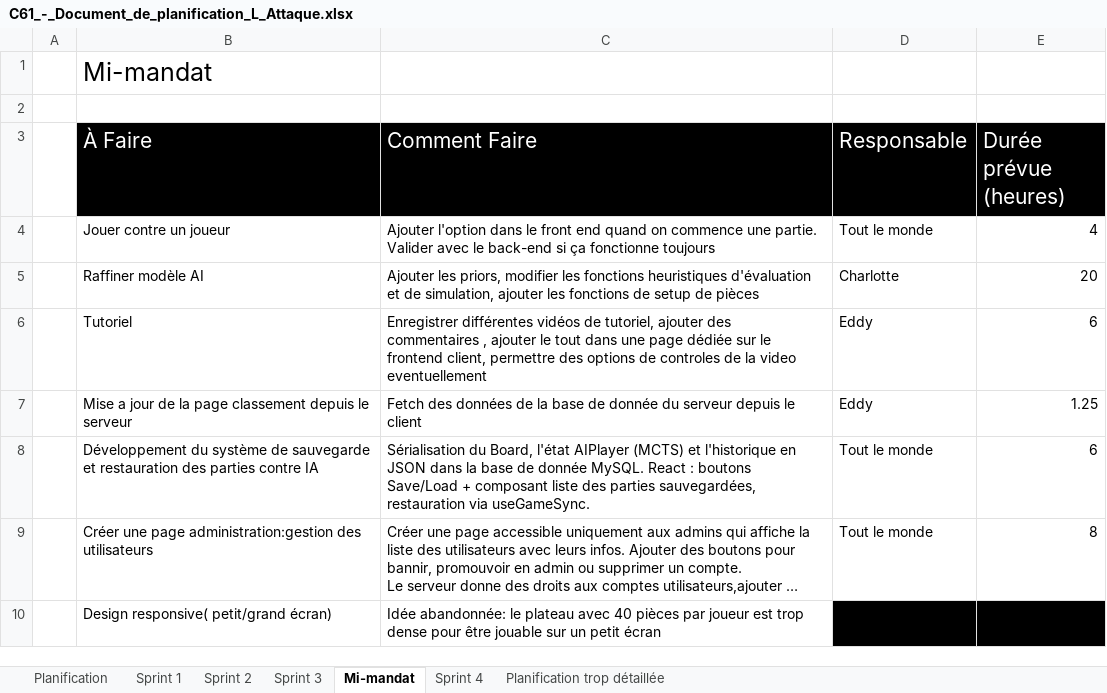
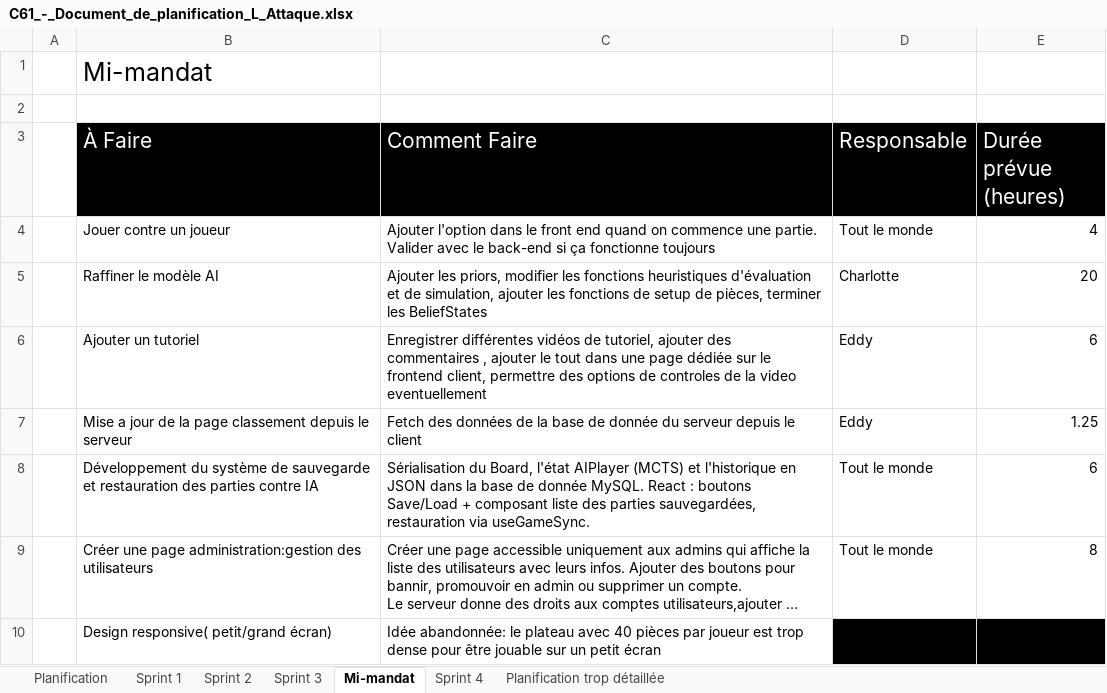
Before and after one commit to Icarium17/L-Attaque, an Excel workbook: doc/C61_-_Document_de_planification_L_Attaque.xlsx, sheet Mi-mandat, drawn as a sheet; long unchanged cells end in …; values as stored, in another font and other column widths than the file's, no borders; conditional formats not drawn; the diff names each change by its address in the sheet, - before the commit and + after, or states it on an @@ line.

```diff
--- a/doc/C61_-_Document_de_planification_L_Attaque.xlsx (sheet Mi-mandat)
+++ b/doc/C61_-_Document_de_planification_L_Attaque.xlsx (sheet Mi-mandat)
-B5 (À Faire): Raffiner modèle AI
+B5 (À Faire): Raffiner le modèle AI
-C5 (Comment Faire): …setup de pièces
+C5 (Comment Faire): …setup de pièces, terminer les BeliefStates
-B6 (À Faire): Tutoriel
+B6 (À Faire): Ajouter un tutoriel
```
Also changed, not shown: sheet Sprint 3, sheet Sprint 4.
